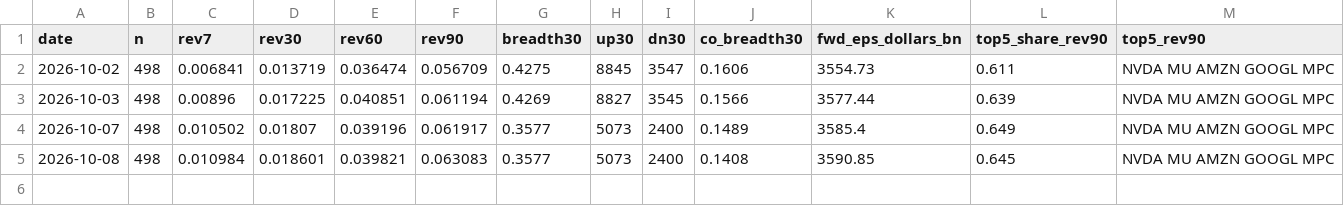
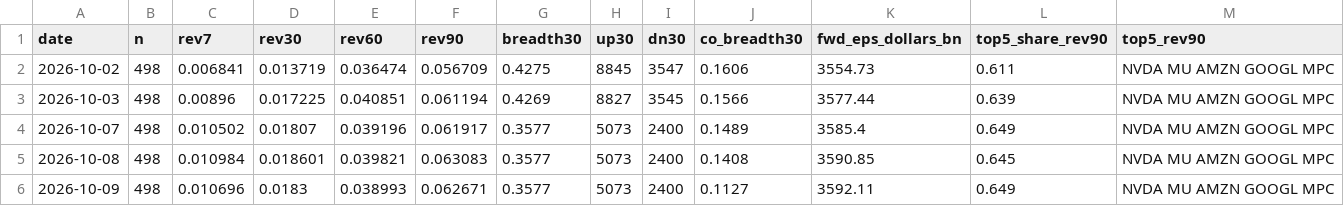
Before and after one commit to chaodu211-cell/earnings-revision, a CSV file: yahoo_agg.csv, drawn as a sheet.

```diff
--- a/yahoo_agg.csv
+++ b/yahoo_agg.csv
@@ -5 +5,2 @@ date,n,rev7,rev30,rev60,rev90,breadth30,up30,dn30,co_breadth30,fwd_eps_dollars_b
 2026-10-08,498,0.010984,0.018601,0.039821,0.063083,0.3577,5073,2400,0.1408,3590.85,0.645,NVDA MU AMZN GOOGL MPC
+2026-10-09,498,0.010696,0.0183,0.038993,0.062671,0.3577,5073,2400,0.1127,3592.11,0.649,NVDA MU AMZN GOOGL MPC
```
Also changed, not shown: yahoo_sector.csv, 1 other file.
